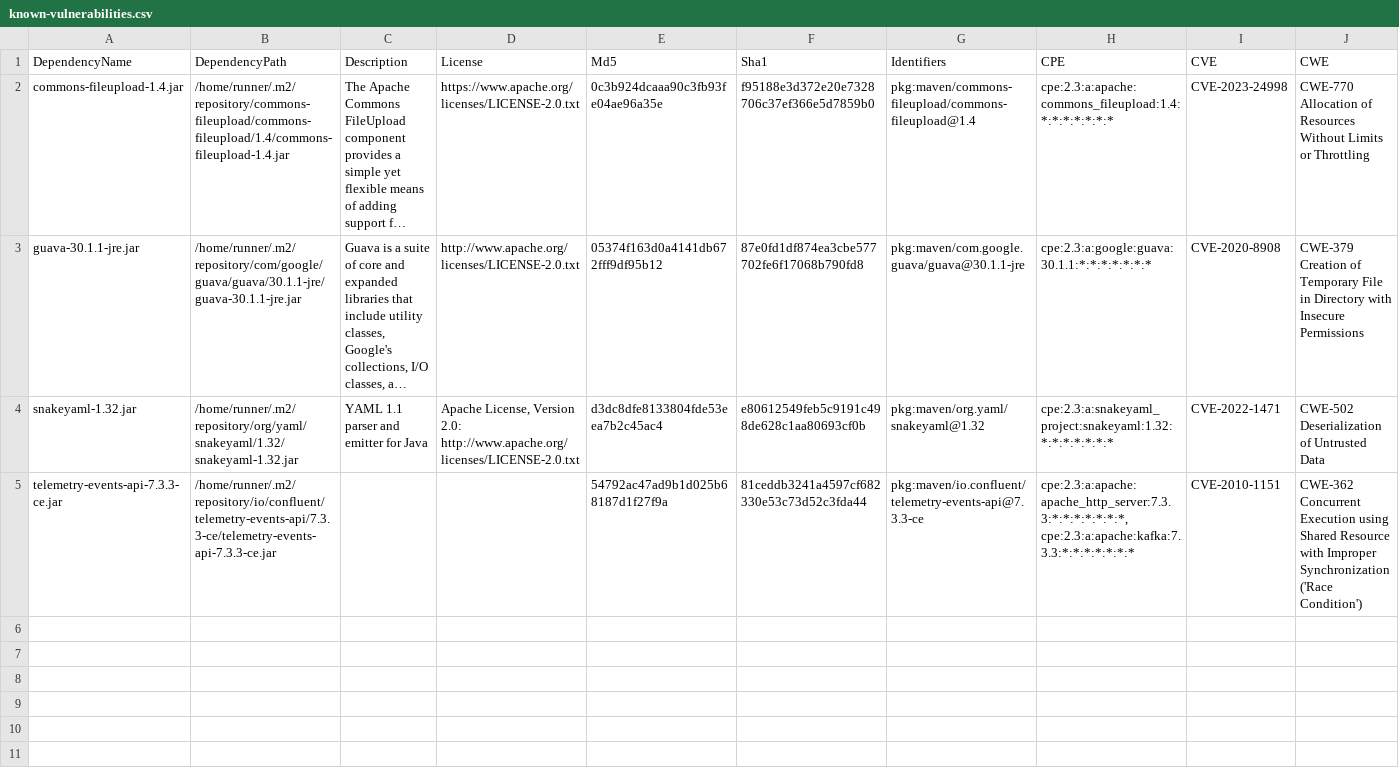
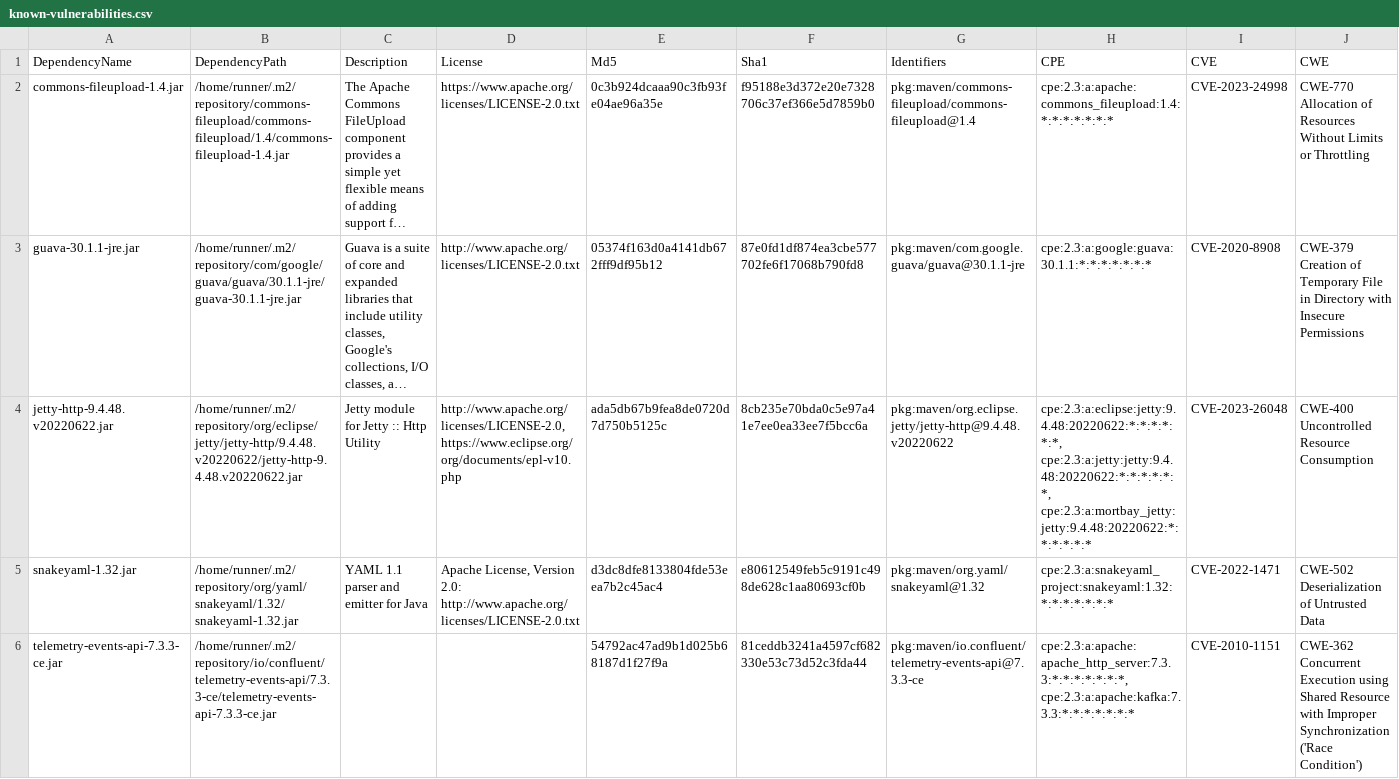
Before and after one commit to piotr-yuxuan/welcome-base-api, a CSV file: doc/known-vulnerabilities.csv, drawn as a sheet; only a part is shown; long unchanged cells end in …; rows hold the shown columns only; the diff names each change by its address in the sheet, - before the commit and + after, or states it on an @@ line.

Commit message:
Update known vulnerabilities

```diff
--- a/doc/known-vulnerabilities.csv
+++ b/doc/known-vulnerabilities.csv
+row 4: jetty-http-9.4.48.v20220622.jar | /home/runner/.m2/repository/org/eclipse/jetty/jetty-http/9.4.48.v20220622/jetty-http-9.4.48.v20220622.jar | Jetty module for Jetty :: Http Utility | http://www.apache.org/licenses/LICENSE-2.0, https://www.eclipse.org/org/documents/epl-v10.php | ada5db67b9fea8de0720d7d750b5125c | 8cb235e70bda0c5e97a41e7ee0ea33ee7f5bcc6a | pkg:maven/org.eclipse.jetty/jetty-http@9.4.48.v20220622 | cpe:2.3:a:eclipse:jetty:9.4.48:20220622:*:*:*:*:*:*, cpe:2.3:a:jetty:jetty:9.4.48:20220622:*:*:*:*:*:*, cpe:2.3:a:mortbay_jetty:jetty:9.4.48:20220622:*:*:*:*:*:* | CVE-2023-26048 | CWE-400 Uncontrolled Resource Consumption
```
